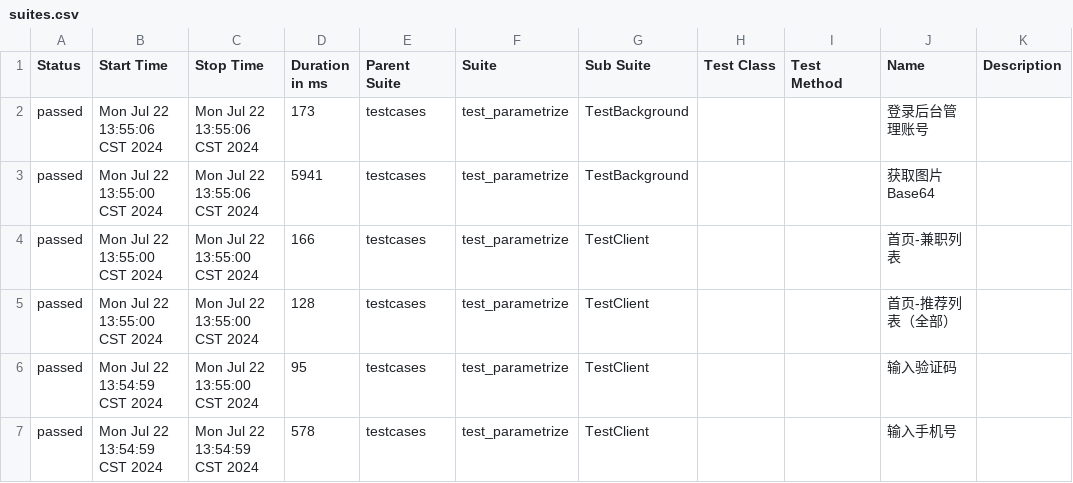
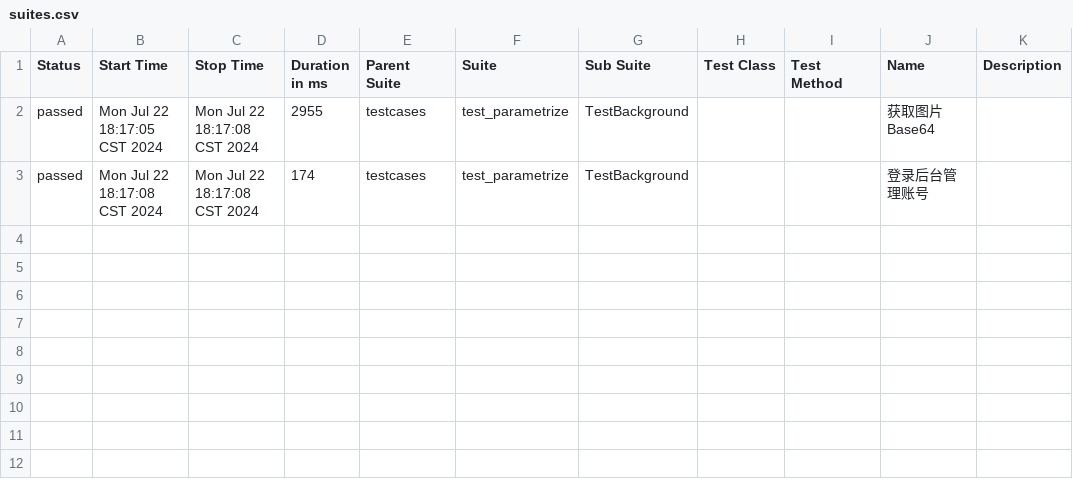
Before and after one commit to 694578908/PBB-autoproject-testing, a CSV file: reports/allure-report/data/suites.csv, drawn as a sheet.

```diff
--- a/reports/allure-report/data/suites.csv
+++ b/reports/allure-report/data/suites.csv
@@ -1,7 +1,3 @@
 "Status","Start Time","Stop Time","Duration in ms","Parent Suite","Suite","Sub Suite","Test Class","Test Method","Name","Description"
-"passed","Mon Jul 22 13:55:06 CST 2024","Mon Jul 22 13:55:06 CST 2024","173","testcases","test_parametrize","TestBackground","","","登录后台管理账号",""
-"passed","Mon Jul 22 13:55:00 CST 2024","Mon Jul 22 13:55:06 CST 2024","5941","testcases","test_parametrize","TestBackground","","","获取图片Base64",""
-"passed","Mon Jul 22 13:55:00 CST 2024","Mon Jul 22 13:55:00 CST 2024","166","testcases","test_parametrize","TestClient","","","首页-兼职列表",""
-"passed","Mon Jul 22 13:55:00 CST 2024","Mon Jul 22 13:55:00 CST 2024","128","testcases","test_parametrize","TestClient","","","首页-推荐列表（全部）",""
-"passed","Mon Jul 22 13:54:59 CST 2024","Mon Jul 22 13:55:00 CST 2024","95","testcases","test_parametrize","TestClient","","","输入验证码",""
-"passed","Mon Jul 22 13:54:59 CST 2024","Mon Jul 22 13:54:59 CST 2024","578","testcases","test_parametrize","TestClient","","","输入手机号",""
+"passed","Mon Jul 22 18:17:05 CST 2024","Mon Jul 22 18:17:08 CST 2024","2955","testcases","test_parametrize","TestBackground","","","获取图片Base64",""
+"passed","Mon Jul 22 18:17:08 CST 2024","Mon Jul 22 18:17:08 CST 2024","174","testcases","test_parametrize","TestBackground","","","登录后台管理账号",""
```
Also changed, not shown: reports/allure-report/data/behaviors.csv, 24 other files.
